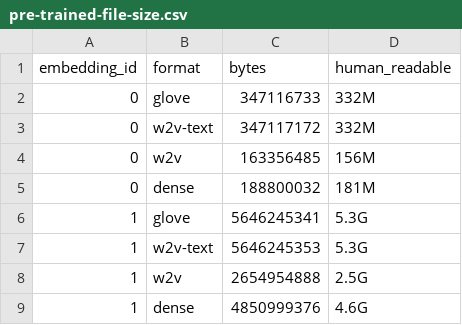
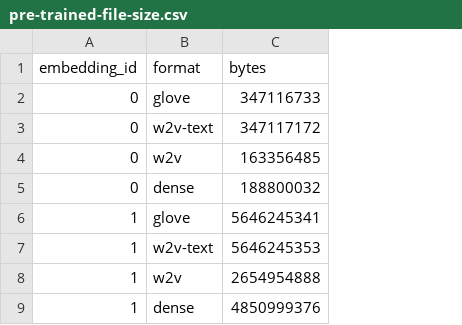
Before and after one commit to blester125/word-vectors, a CSV file: benchmark/pre-trained-file-size.csv, drawn as a sheet; only a part is shown; the diff names each change by its address in the sheet, - before the commit and + after, or states it on an @@ line.

Commit message:
chore: updated bench marks

```diff
--- a/benchmark/pre-trained-file-size.csv
+++ b/benchmark/pre-trained-file-size.csv
-column D (human_readable), rows 2-9: 332M | 332M | 156M | 181M | 5.3G | 5.3G | 2.5G | 4.6G
```
Also changed, not shown: benchmark/pre-trained.csv, 1 other file.
